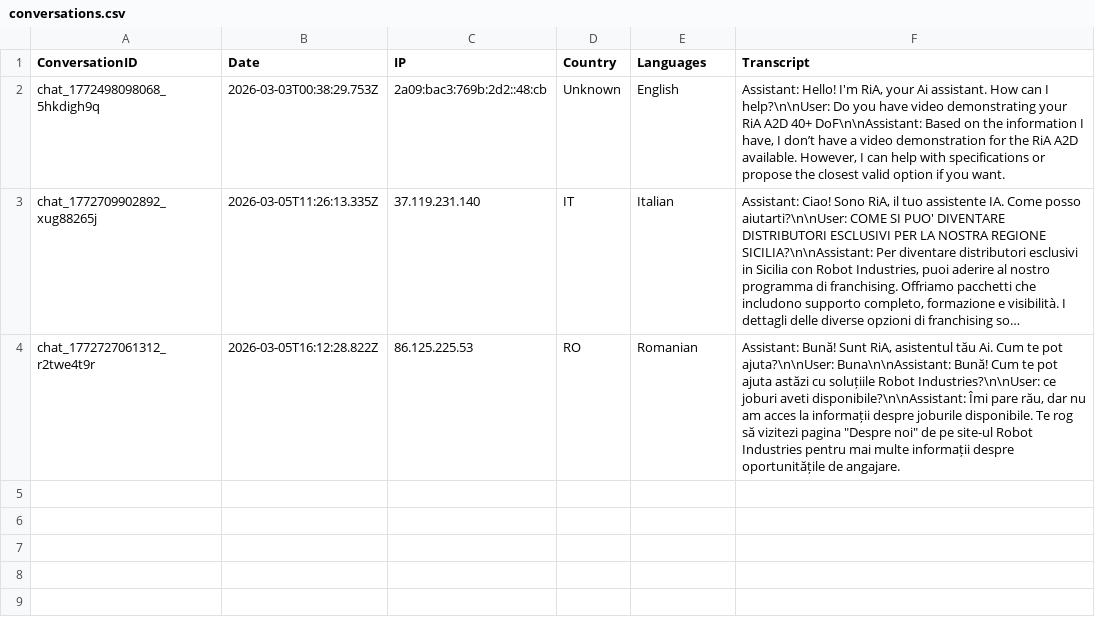
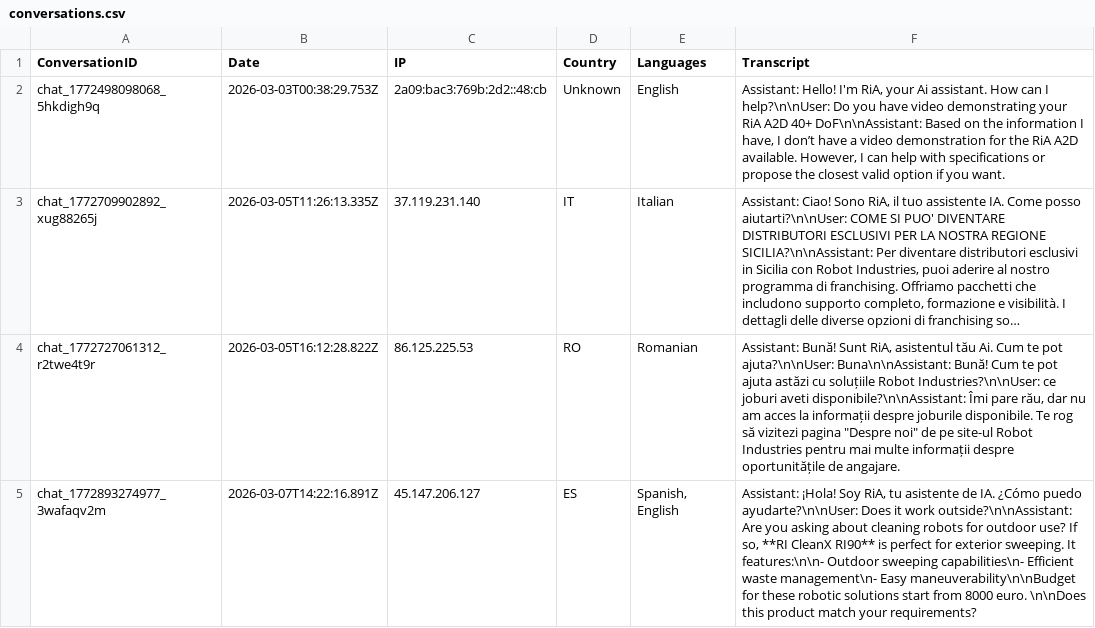
Before and after one commit to RaresC24/chatbot, a CSV file: conversations.csv, drawn as a sheet; long unchanged cells end in …; the diff names each change by its address in the sheet, - before the commit and + after, or states it on an @@ line.

Commit message:
Log conversation chat_1772893274977_3wafaqv2m

```diff
--- a/conversations.csv
+++ b/conversations.csv
+row 5: chat_1772893274977_3wafaqv2m | 2026-03-07T14:22:16.891Z | 45.147.206.127 | ES | Spanish, English | Assistant: ¡Hola! Soy RiA, tu asistente de IA. ¿Cómo puedo ayudarte?\n\nUser: Does it work outside?\n\nAssistant: Are you asking about cleaning robots for outdoor use? If so, **RI CleanX RI90** is perfect for exterior sweeping. It features:\n\n- Outdoor sweeping capabilities\n- Efficient waste management\n- Easy maneuverability\n\nBudget for these robotic solutions start from 8000 euro. \n\nDoes this product match your requirements?
```
